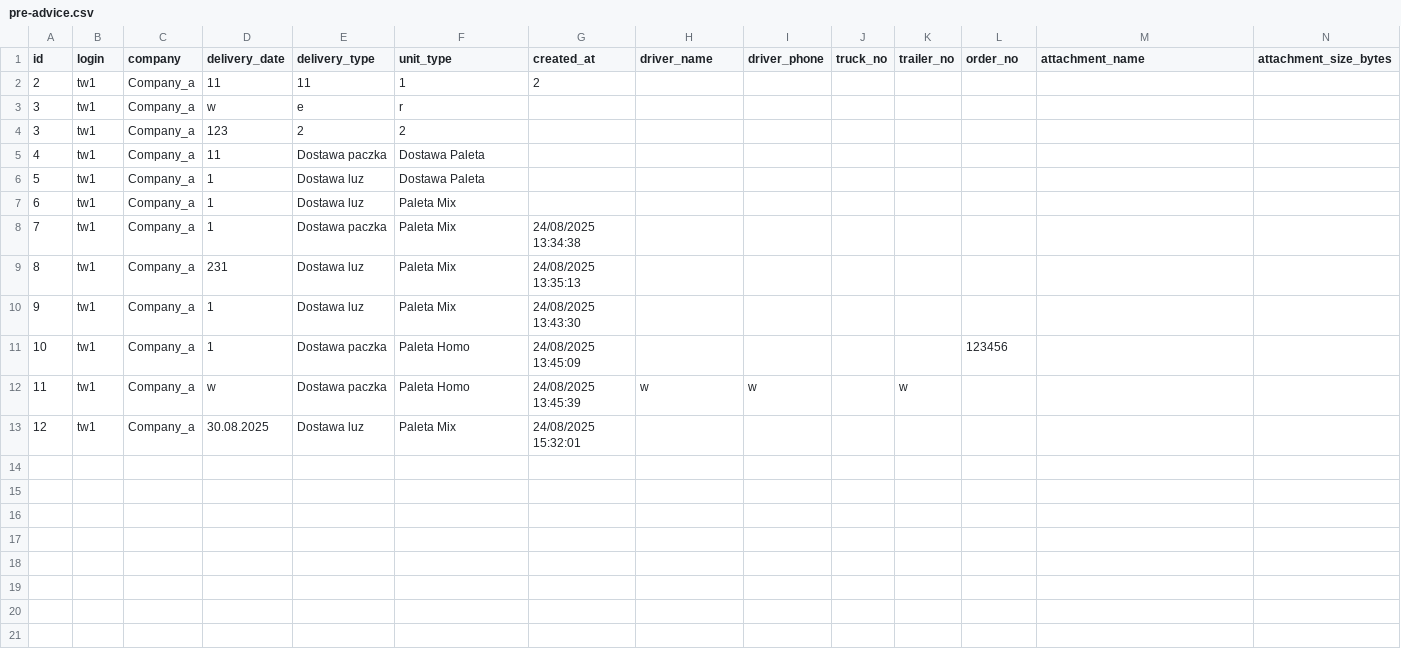
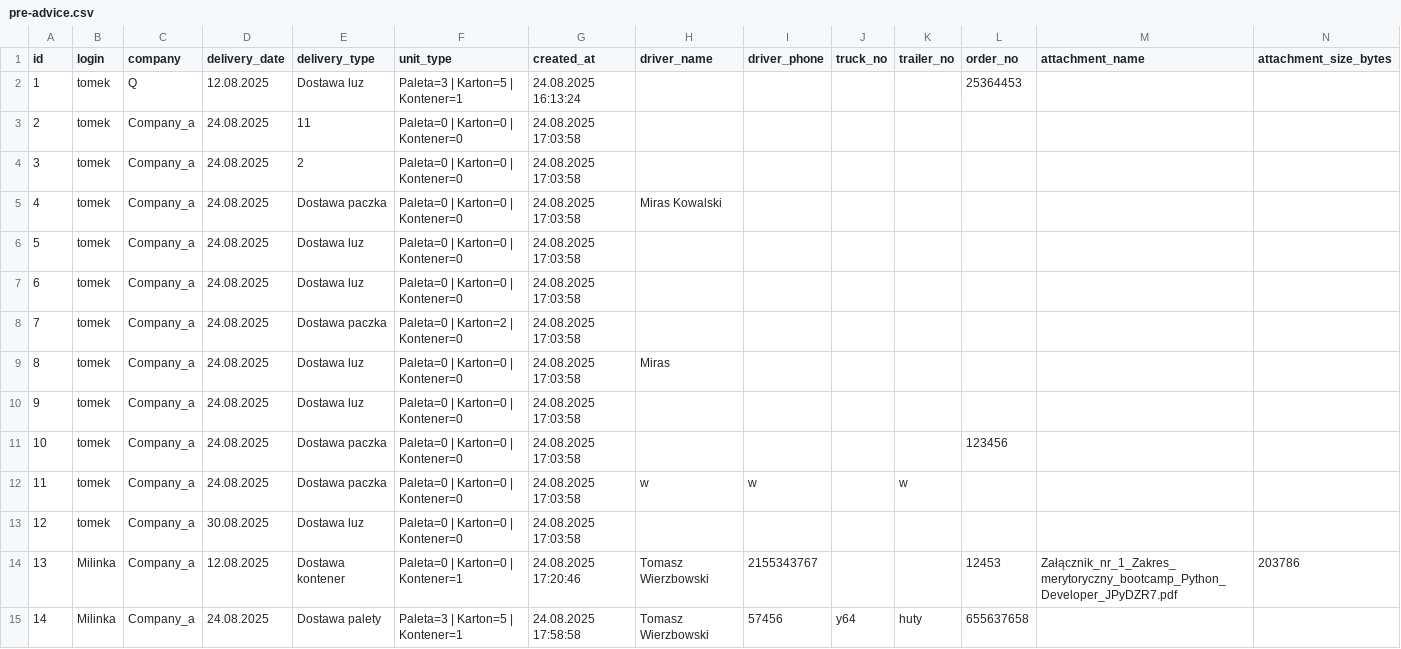
Before and after one commit to infoshareacademy/jpydzr8-spotek, a CSV file: archive/pre-advice.csv, drawn as a sheet; only a part is shown; removed rows and columns are numbered as before the commit, all else as after; rows hold the shown columns only; the diff names each change by its address in the sheet, - before the commit and + after, or states it on an @@ line.

```diff
--- a/archive/pre-advice.csv
+++ b/archive/pre-advice.csv
+row 2: 1 | tomek | Q | 12.08.2025 | Dostawa luz | Paleta=3 | Karton=5 | Kontener=1 | 24.08.2025 16:13:24 |  |  |  |  | 25364453
-B3 (login): tw1
+B3 (login): tomek
-D3 (delivery_date): 11
+D3 (delivery_date): 24.08.2025
-F3 (unit_type): 1
+F3 (unit_type): Paleta=0 | Karton=0 | Kontener=0
-G3 (created_at): 2
+G3 (created_at): 24.08.2025 17:03:58
-row 3: 3 | tw1 | Company_a | w | e | r
-B4:B13 (login): tw1
+B4:B13 (login): tomek
-D4 (delivery_date): 123
+D4 (delivery_date): 24.08.2025
-F4 (unit_type): 2
+F4 (unit_type): Paleta=0 | Karton=0 | Kontener=0
-G4:G7 (created_at): (empty)
+G4:G7 (created_at): 24.08.2025 17:03:58
-D5 (delivery_date): 11
+D5 (delivery_date): 24.08.2025
-F5:F6 (unit_type): Dostawa Paleta
+F5:F6 (unit_type): Paleta=0 | Karton=0 | Kontener=0
-H5 (driver_name): (empty)
+H5 (driver_name): Miras Kowalski
-D6:D8 (delivery_date): 1
+D6:D8 (delivery_date): 24.08.2025
-F7 (unit_type): Paleta Mix
+F7 (unit_type): Paleta=0 | Karton=0 | Kontener=0
-F8 (unit_type): Paleta Mix
+F8 (unit_type): Paleta=0 | Karton=2 | Kontener=0
-G8 (created_at): 24/08/2025 13:34:38
+G8 (created_at): 24.08.2025 17:03:58
-D9 (delivery_date): 231
+D9 (delivery_date): 24.08.2025
-F9:F10 (unit_type): Paleta Mix
+F9:F10 (unit_type): Paleta=0 | Karton=0 | Kontener=0
-G9 (created_at): 24/08/2025 13:35:13
+G9 (created_at): 24.08.2025 17:03:58
-H9 (driver_name): (empty)
+H9 (driver_name): Miras
-D10:D11 (delivery_date): 1
+D10:D11 (delivery_date): 24.08.2025
-G10 (created_at): 24/08/2025 13:43:30
+G10 (created_at): 24.08.2025 17:03:58
-F11:F12 (unit_type): Paleta Homo
+F11:F12 (unit_type): Paleta=0 | Karton=0 | Kontener=0
-G11 (created_at): 24/08/2025 13:45:09
+G11 (created_at): 24.08.2025 17:03:58
-D12 (delivery_date): w
+D12 (delivery_date): 24.08.2025
-G12 (created_at): 24/08/2025 13:45:39
+G12 (created_at): 24.08.2025 17:03:58
-F13 (unit_type): Paleta Mix
+F13 (unit_type): Paleta=0 | Karton=0 | Kontener=0
-G13 (created_at): 24/08/2025 15:32:01
+G13 (created_at): 24.08.2025 17:03:58
+row 14: 13 | Milinka | Company_a | 12.08.2025 | Dostawa kontener | Paleta=0 | Karton=0 | Kontener=1 | 24.08.2025 17:20:46 | Tomasz Wierzbowski | 2155343767 |  |  | 12453 | Załącznik_nr_1_Zakres_merytoryczny_bootcamp_Python_Developer_JPyDZR7.pdf | 203786
+row 15: 14 | Milinka | Company_a | 24.08.2025 | Dostawa palety | Paleta=3 | Karton=5 | Kontener=1 | 24.08.2025 17:58:58 | Tomasz Wierzbowski | 57456 | y64 | huty | 655637658
```
Also changed, not shown: 28 other files.
